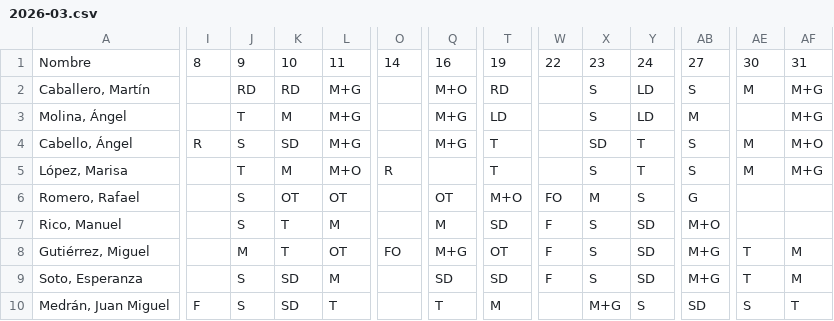
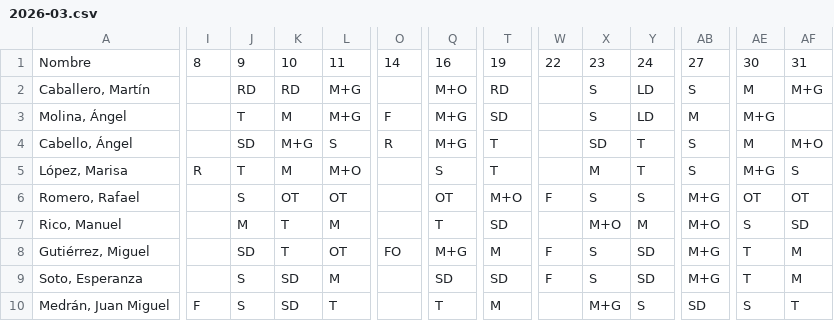
Before and after one commit to cjgaland/Web-Urgencias, a CSV file: Cuadrantes/data/cuadrantes/2026-03.csv, drawn as a sheet; only a part is shown, gaps mark what is left out; the diff covers the shown part only; the diff names each change by its address in the sheet, - before the commit and + after, or states it on an @@ line.

Commit message:
Add files via upload

```diff
--- a/Cuadrantes/data/cuadrantes/2026-03.csv
+++ b/Cuadrantes/data/cuadrantes/2026-03.csv
-O3: (empty)
+O3: F
-T3: LD
+T3: SD
-AE3: (empty)
+AE3: M+G
-AF3: M+G
+AF3: (empty)
-I4: R
+I4: (empty)
-J4: S
+J4: SD
-K4: SD
+K4: M+G
-L4: M+G
+L4: S
-O4: (empty)
+O4: R
-I5: (empty)
+I5: R
-O5: R
+O5: (empty)
-Q5: (empty)
+Q5: S
-X5: S
+X5: M
-AE5: M
+AE5: M+G
-AF5: M+G
+AF5: S
-W6: FO
+W6: F
-X6: M
+X6: S
-AB6: G
+AB6: M+G
-AE6: (empty)
+AE6: OT
-AF6: (empty)
+AF6: OT
-J7: S
+J7: M
-Q7: M
+Q7: T
-W7: F
+W7: (empty)
-X7: S
+X7: M+O
-Y7: SD
+Y7: M
-AE7: (empty)
+AE7: S
-AF7: (empty)
+AF7: SD
-J8: M
+J8: SD
-T8: OT
+T8: M
```
Also changed, not shown: 87 edited cells elsewhere in this file.
